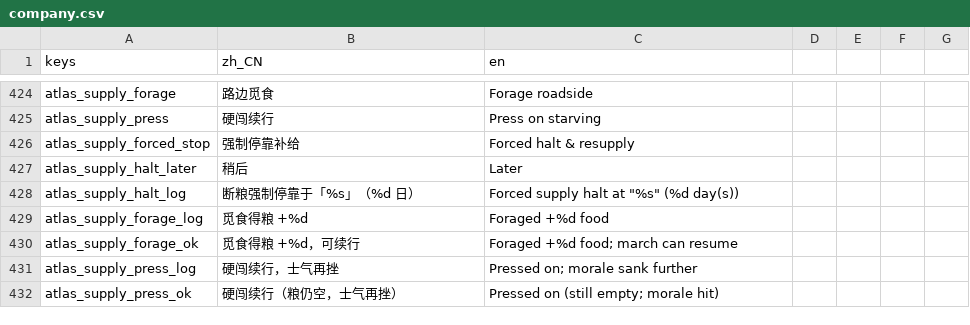
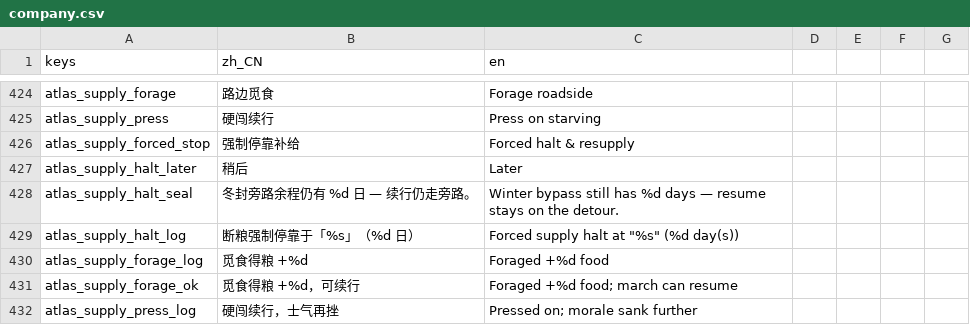
Before and after one commit to wuyongjia666-droid/CenturyKnights, a CSV file: project/data/locale/company.csv, drawn as a sheet; only a part is shown, gaps mark what is left out; the shorter side is filled out with more unchanged rows.

Commit message:
feat(atlas): 断粮停军弹窗标冬封旁路余程
_mark_supply_halt 写入 seal_bypass/seal_need；SupplyHaltModal 出 Ember 提示。
叠在 gate-seal-cover（含 #606/#609）上。

Co-authored-by: 咏佳 吴 <wuyongjia666-droid@users.noreply.github.com>

```diff
--- a/project/data/locale/company.csv
+++ b/project/data/locale/company.csv
@@ -427,2 +427,3 @@ atlas_supply_forced_stop,强制停靠补给,Forced halt & resupply
 atlas_supply_halt_later,稍后,Later
+atlas_supply_halt_seal,冬封旁路余程仍有 %d 日 — 续行仍走旁路。,Winter bypass still has %d days — resume stays on the detour.
 atlas_supply_halt_log,断粮强制停靠于「%s」（%d 日）,Forced supply halt at "%s" (%d day(s))
```
Also changed, not shown: 6 other files.
